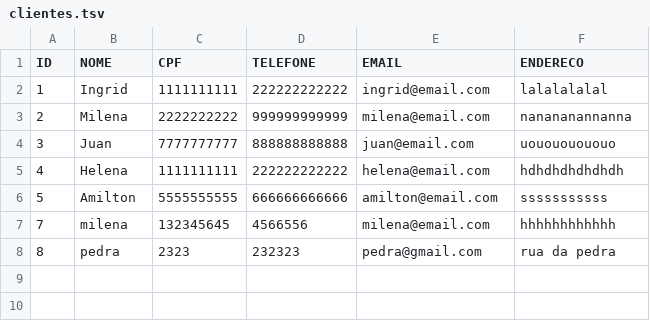
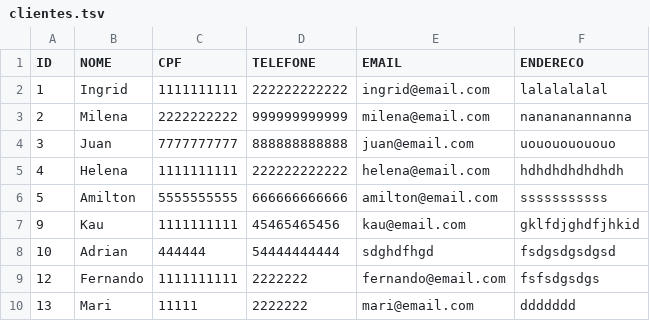
Before and after one commit to JuanoneD/Sistema_Gestao_Empresa, a TSV file: output/clientes.tsv, drawn as a sheet.

```diff
--- a/output/clientes.tsv
+++ b/output/clientes.tsv
@@ -6,3 +6,5 @@ ID	NOME	CPF	TELEFONE	EMAIL	ENDERECO
 5	Amilton	5555555555	666666666666	amilton@email.com	sssssssssss
-7	milena	132345645	4566556	milena@email.com	hhhhhhhhhhhh
-8	pedra	2323	232323	pedra@gmail.com	rua da pedra
+9	Kau	1111111111	45465465456	kau@email.com	gklfdjghdfjhkid
+10	Adrian	444444	54444444444	sdghdfhgd	fsdgsdgsdgsd
+12	Fernando	1111111111	2222222	fernando@email.com	fsfsdgsdgs
+13	Mari	11111	2222222	mari@email.com	ddddddd
```
Also changed, not shown: 18 other files.
